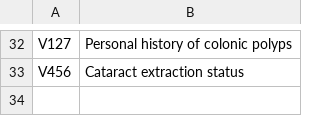
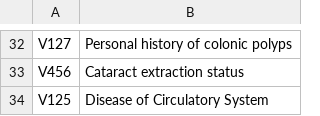
Before and after one commit to Sar-Ahmed/patientBilling, a CSV file: diagnosis codes/Diagnosis_Code_NEW.csv, drawn as a sheet; only a part is shown, gaps mark what is left out; the diff names each change by its address in the sheet, - before the commit and + after, or states it on an @@ line.

```diff
--- a/diagnosis codes/Diagnosis_Code_NEW.csv
+++ b/diagnosis codes/Diagnosis_Code_NEW.csv
+row 34: V125 | Disease of Circulatory System
```
Also changed, not shown: Patient_List.csv, 1 other file.
